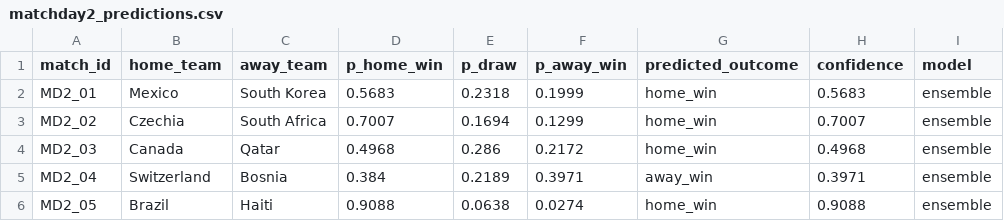
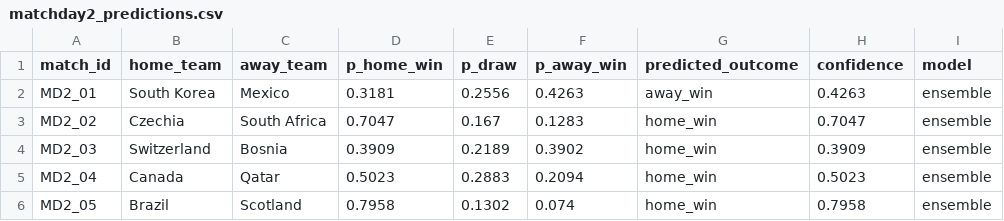
Before and after one commit to x1n0x/WC-2026-Prediction, a CSV file: predictions/matchday2_predictions.csv, drawn as a sheet; only a part is shown; the diff covers the shown part only.

```diff
--- a/predictions/matchday2_predictions.csv
+++ b/predictions/matchday2_predictions.csv
@@ -1,6 +1,6 @@
 match_id,home_team,away_team,p_home_win,p_draw,p_away_win,predicted_outcome,confidence,model
-MD2_01,Mexico,South Korea,0.5683,0.2318,0.1999,home_win,0.5683,ensemble
-MD2_02,Czechia,South Africa,0.7007,0.1694,0.1299,home_win,0.7007,ensemble
-MD2_03,Canada,Qatar,0.4968,0.286,0.2172,home_win,0.4968,ensemble
-MD2_04,Switzerland,Bosnia,0.384,0.2189,0.3971,away_win,0.3971,ensemble
-MD2_05,Brazil,Haiti,0.9088,0.0638,0.0274,home_win,0.9088,ensemble
+MD2_01,South Korea,Mexico,0.3181,0.2556,0.4263,away_win,0.4263,ensemble
+MD2_02,Czechia,South Africa,0.7047,0.167,0.1283,home_win,0.7047,ensemble
+MD2_03,Switzerland,Bosnia,0.3909,0.2189,0.3902,home_win,0.3909,ensemble
+MD2_04,Canada,Qatar,0.5023,0.2883,0.2094,home_win,0.5023,ensemble
+MD2_05,Brazil,Scotland,0.7958,0.1302,0.074,home_win,0.7958,ensemble
```
Also changed, not shown: 94 edited cells elsewhere in this file, predictions/group_advancement.csv, predictions/matchday3_predictions.csv, 5 other files.
